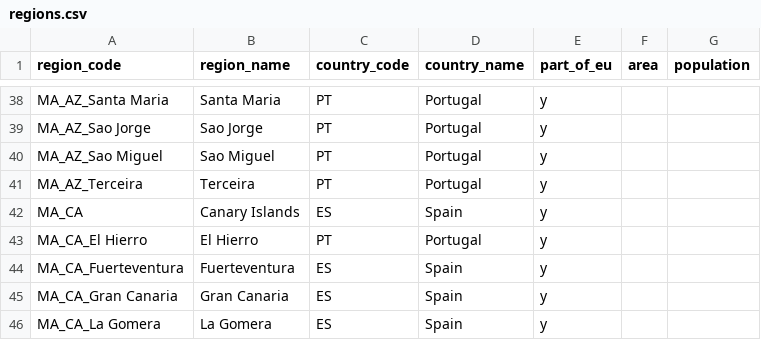
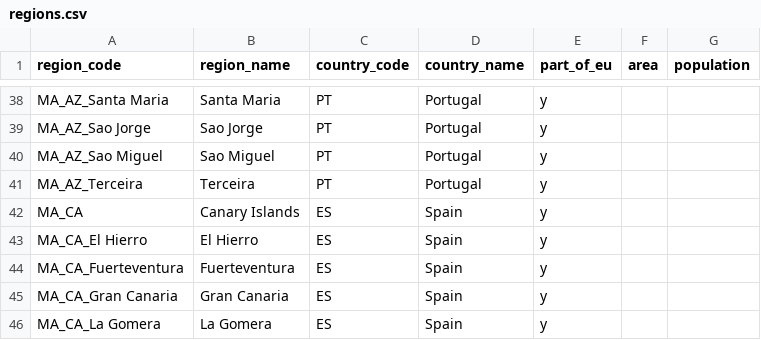
Before and after one commit to DimEvil/species-lists-red-list-butterflies, a CSV file: data/raw/regions.csv, drawn as a sheet; only a part is shown, gaps mark what is left out.

Commit message:
Fix El Hierro, Canary islands to Spain

```diff
--- a/data/raw/regions.csv
+++ b/data/raw/regions.csv
@@ -42,3 +42,3 @@ MA_AZ_Terceira,Terceira,PT,Portugal,y,,
 MA_CA,Canary Islands,ES,Spain,y,,
-MA_CA_El Hierro,El Hierro,PT,Portugal,y,,
+MA_CA_El Hierro,El Hierro,ES,Spain,y,,
 MA_CA_Fuerteventura,Fuerteventura,ES,Spain,y,,
```
Also changed, not shown: 1 other file.
